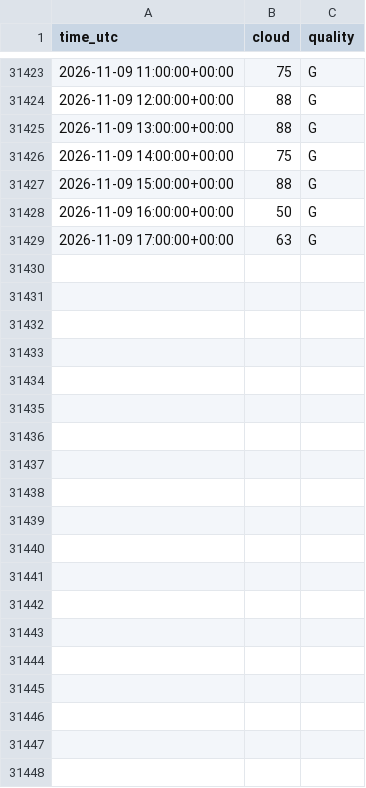
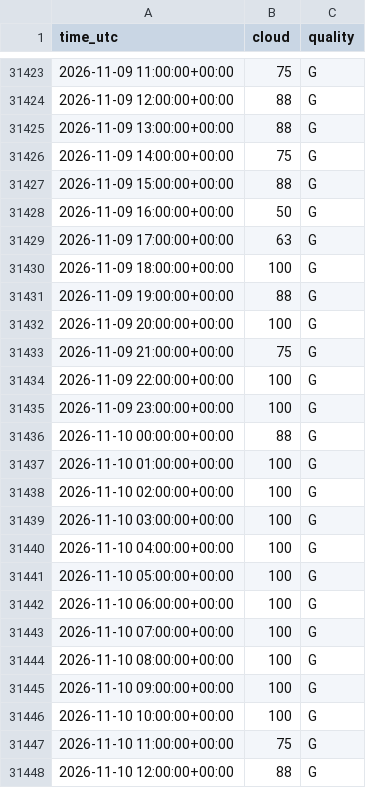
Before and after one commit to MindisBlank/SE3_DayAheadLoadForecast, a CSV file: data/wx_cloud_71380.csv, drawn as a sheet; only a part is shown, gaps mark what is left out.

```diff
--- a/data/wx_cloud_71380.csv
+++ b/data/wx_cloud_71380.csv
@@ -31429 +31429,20 @@ time_utc,cloud,quality
 2026-11-09 17:00:00+00:00,63,G
+2026-11-09 18:00:00+00:00,100,G
+2026-11-09 19:00:00+00:00,88,G
+2026-11-09 20:00:00+00:00,100,G
+2026-11-09 21:00:00+00:00,75,G
+2026-11-09 22:00:00+00:00,100,G
+2026-11-09 23:00:00+00:00,100,G
+2026-11-10 00:00:00+00:00,88,G
+2026-11-10 01:00:00+00:00,100,G
+2026-11-10 02:00:00+00:00,100,G
+2026-11-10 03:00:00+00:00,100,G
+2026-11-10 04:00:00+00:00,100,G
+2026-11-10 05:00:00+00:00,100,G
+2026-11-10 06:00:00+00:00,100,G
+2026-11-10 07:00:00+00:00,100,G
+2026-11-10 08:00:00+00:00,100,G
+2026-11-10 09:00:00+00:00,100,G
+2026-11-10 10:00:00+00:00,100,G
+2026-11-10 11:00:00+00:00,75,G
+2026-11-10 12:00:00+00:00,88,G
```
Also changed, not shown: data/wx_cloud_85240.csv, data/wx_cloud_97530.csv, 29 other files.
